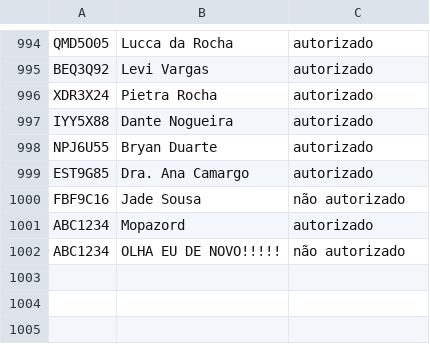
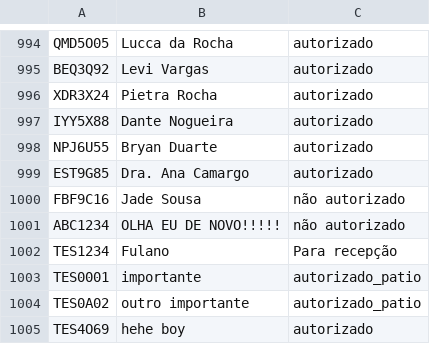
Before and after one commit to ultimopl/confere_placa, a CSV file: fake_data.csv, drawn as a sheet; only a part is shown, gaps mark what is left out; removed rows and columns are numbered as before the commit, all else as after; the diff names each change by its address in the sheet, - before the commit and + after, or states it on an @@ line.

```diff
--- a/fake_data.csv
+++ b/fake_data.csv
-row 1001: ABC1234 | Mopazord | autorizado
+row 1002: TES1234 | Fulano | Para recepção
+row 1003: TES0001 | importante | autorizado_patio
+row 1004: TES0A02 | outro importante | autorizado_patio
+row 1005: TES4O69 | hehe boy | autorizado
```
Also changed, not shown: 2 other files.
